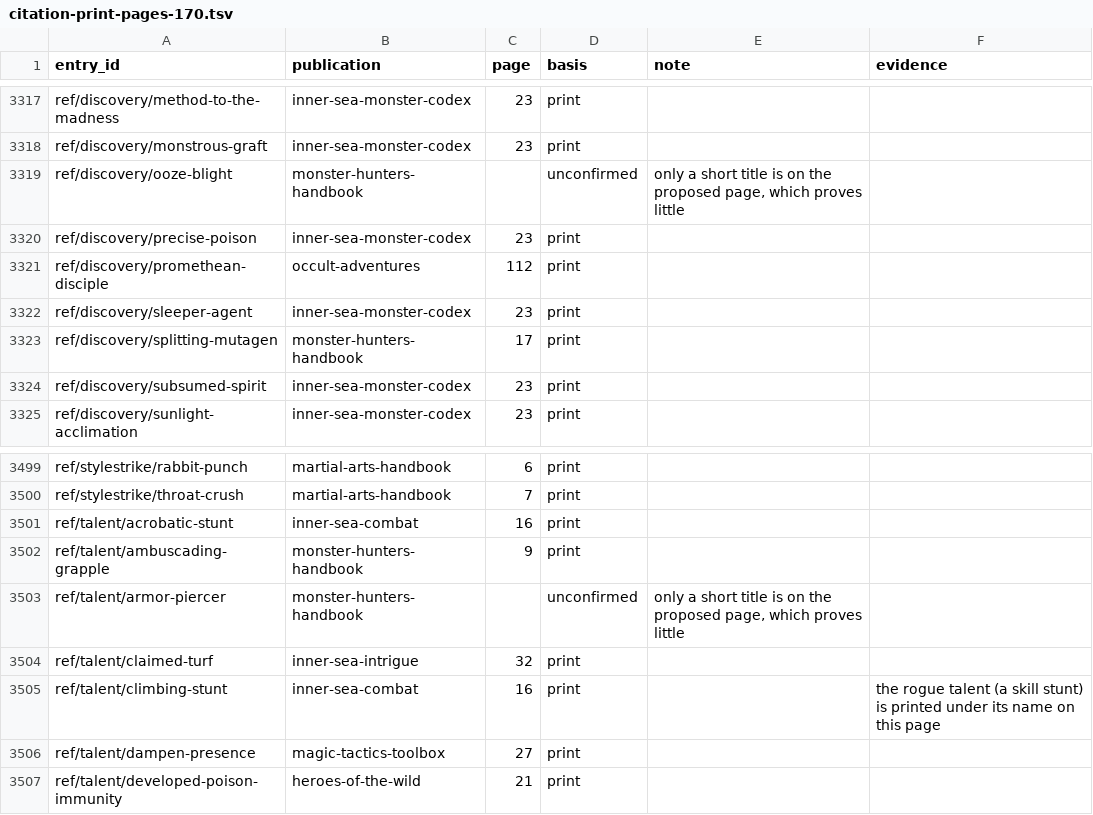
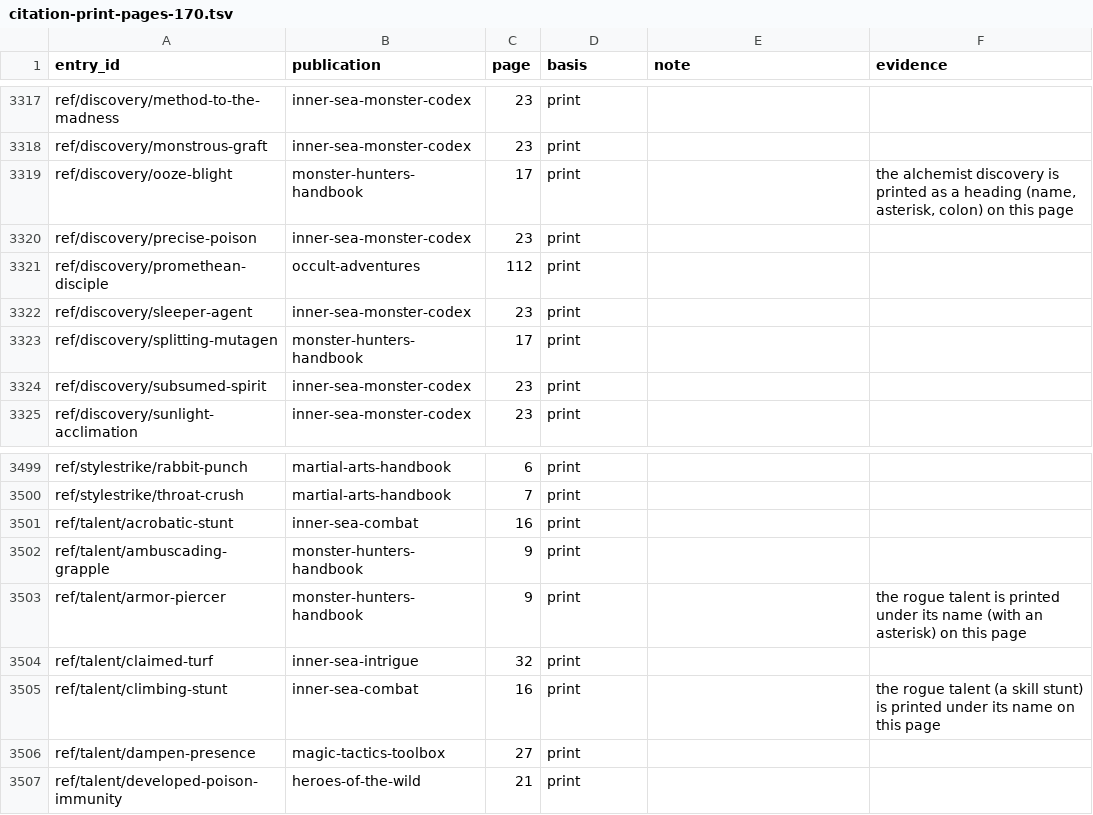
Before and after one commit to phynics/cast-iron-data, a TSV file: scripts/citation-print-pages-170.tsv, drawn as a sheet; only a part is shown, gaps mark what is left out.

```diff
--- a/scripts/citation-print-pages-170.tsv
+++ b/scripts/citation-print-pages-170.tsv
@@ -3318,3 +3318,3 @@ ref/discovery/method-to-the-madness	inner-sea-monster-codex	23	print
 ref/discovery/monstrous-graft	inner-sea-monster-codex	23	print		
-ref/discovery/ooze-blight	monster-hunters-handbook		unconfirmed	only a short title is on the proposed page, which proves little	
+ref/discovery/ooze-blight	monster-hunters-handbook	17	print		the alchemist discovery is printed as a heading (name, asterisk, colon) on this page
 ref/discovery/precise-poison	inner-sea-monster-codex	23	print		
@@ -3502,3 +3502,3 @@ ref/talent/acrobatic-stunt	inner-sea-combat	16	print
 ref/talent/ambuscading-grapple	monster-hunters-handbook	9	print		
-ref/talent/armor-piercer	monster-hunters-handbook		unconfirmed	only a short title is on the proposed page, which proves little	
+ref/talent/armor-piercer	monster-hunters-handbook	9	print		the rogue talent is printed under its name (with an asterisk) on this page
 ref/talent/claimed-turf	inner-sea-intrigue	32	print		
```
Also changed, not shown: scripts/citation-review-170.tsv, 2 other files.
